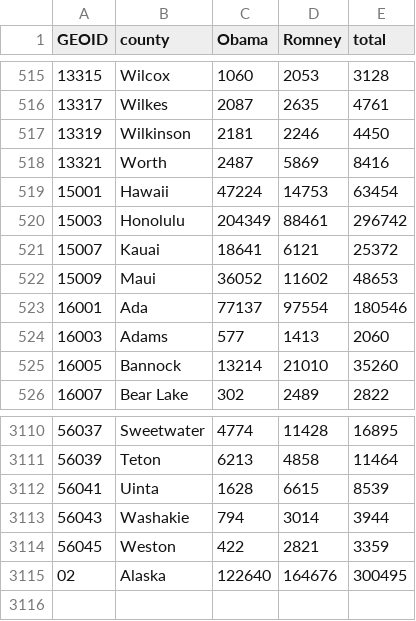
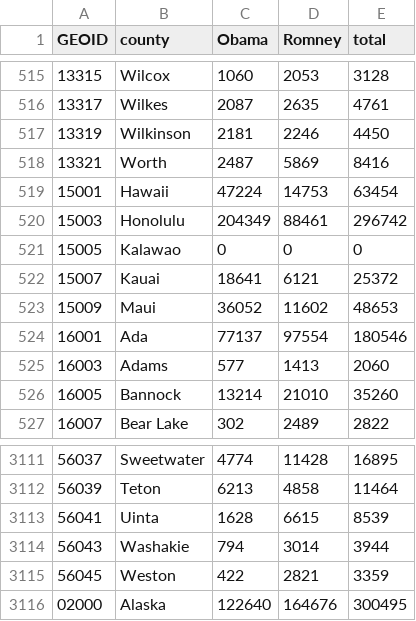
Before and after one commit to fitnr/state-generator, a CSV file: results/2012.csv, drawn as a sheet; only a part is shown, gaps mark what is left out.

```diff
--- a/results/2012.csv
+++ b/results/2012.csv
@@ -520,2 +520,3 @@ GEOID,county,Obama,Romney,total
 15003,Honolulu,204349,88461,296742
+15005,Kalawao,0,0,0
 15007,Kauai,18641,6121,25372
@@ -3114,2 +3115,2 @@ GEOID,county,Obama,Romney,total
 56045,Weston,422,2821,3359
-02,Alaska,122640,164676,300495
+02000,Alaska,122640,164676,300495
```
Also changed, not shown: census/DEC_00.csv, census/DEC_10.csv, 7 other files.
